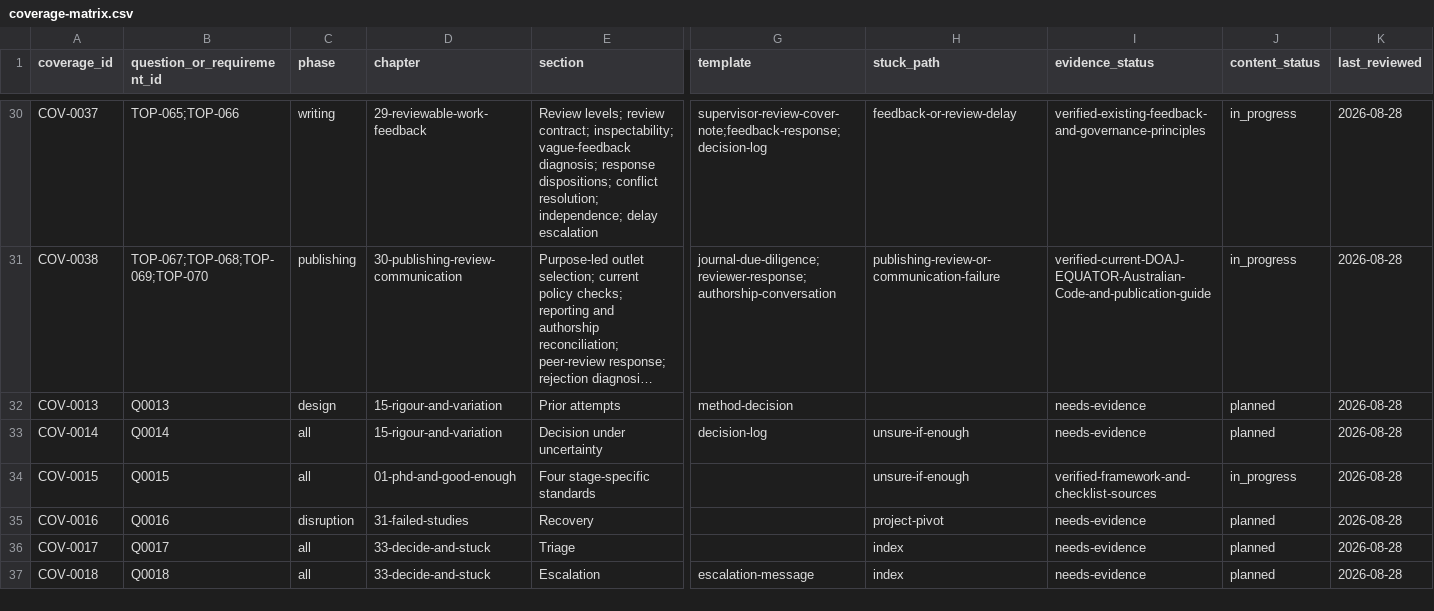
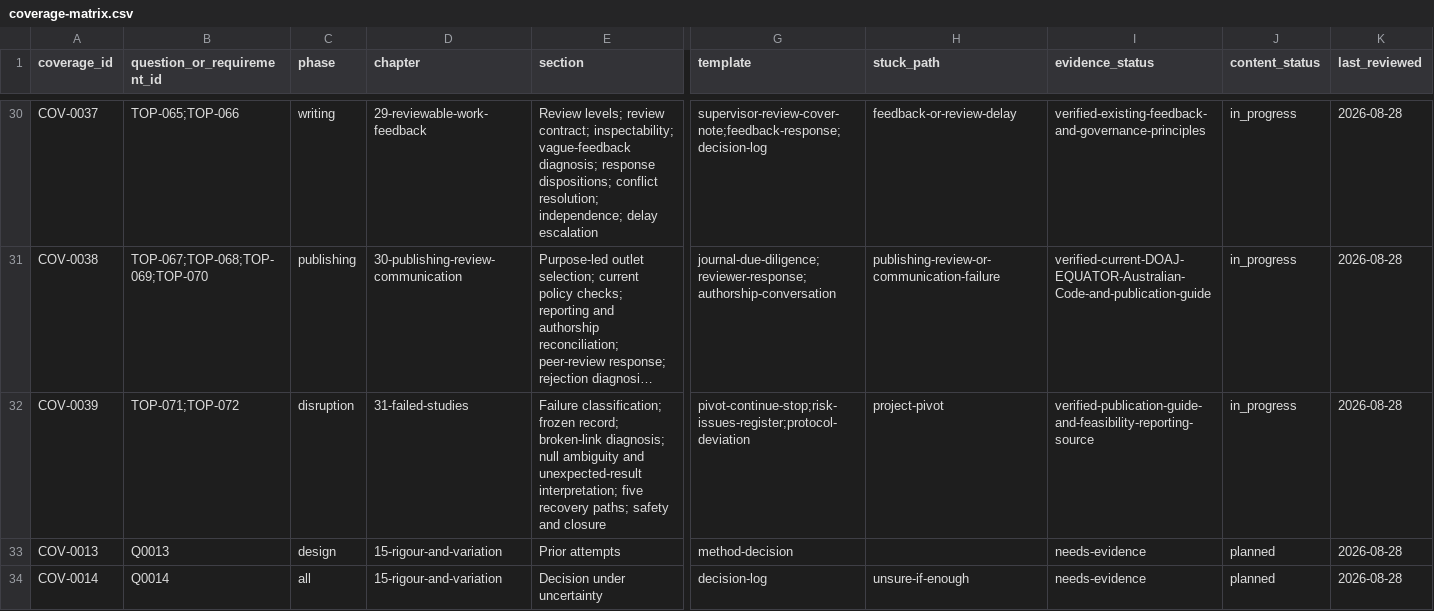
Before and after one commit to hareshsuppiah/handbook-for-the-recently-enrolled, a CSV file: research/coverage-matrix.csv, drawn as a sheet; only a part is shown, gaps mark what is left out; the shorter side is filled out with more unchanged rows; long unchanged cells end in …; rows hold the shown columns only; the diff names each change by its address in the sheet, - before the commit and + after, or states it on an @@ line.

Commit message:
Expand failed studies recovery guidance

```diff
--- a/research/coverage-matrix.csv
+++ b/research/coverage-matrix.csv
+row 32: COV-0039 | TOP-071;TOP-072 | disruption | 31-failed-studies | Failure classification; frozen record; broken-link diagnosis; null ambiguity and unexpected-result interpretation; five recovery paths; safety and closure | pivot-continue-stop;risk-issues-register;protocol-deviation | project-pivot | verified-publication-guide-and-feasibility-reporting-source | in_progress | 2026-08-28
```
Also changed, not shown: planning/requirements-checklist.csv, 1 other file.
